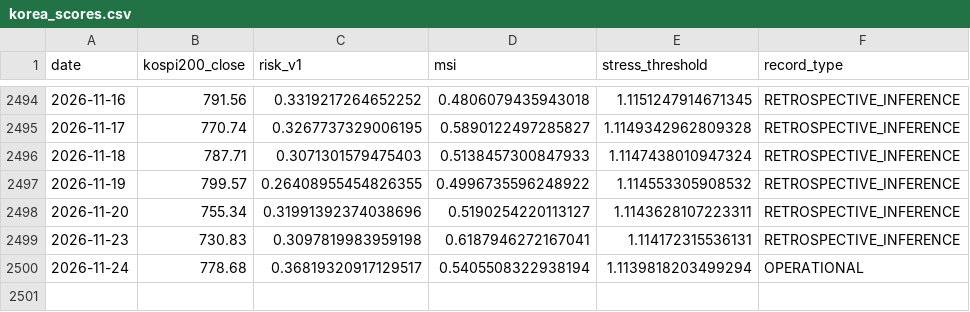
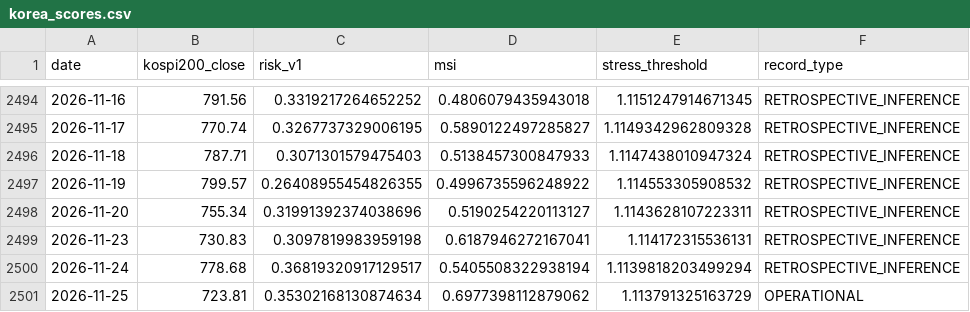
Before and after one commit to JM973279/market-portfolio-risk-signals-intelligence, a CSV file: data/input/korea_scores.csv, drawn as a sheet; only a part is shown, gaps mark what is left out.

```diff
--- a/data/input/korea_scores.csv
+++ b/data/input/korea_scores.csv
@@ -2499,2 +2499,3 @@ date,kospi200_close,risk_v1,msi,stress_threshold,record_type
 2026-11-23,730.83,0.3097819983959198,0.6187946272167041,1.114172315536131,RETROSPECTIVE_INFERENCE
-2026-11-24,778.68,0.36819320917129517,0.5405508322938194,1.1139818203499294,OPERATIONAL
+2026-11-24,778.68,0.36819320917129517,0.5405508322938194,1.1139818203499294,RETROSPECTIVE_INFERENCE
+2026-11-25,723.81,0.35302168130874634,0.6977398112879062,1.113791325163729,OPERATIONAL
```
Also changed, not shown: data/input/us_scores.csv, 10 other files.
